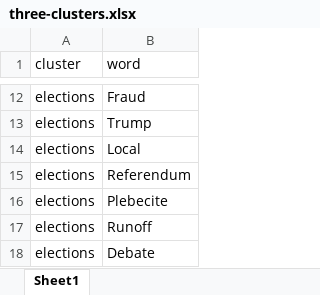
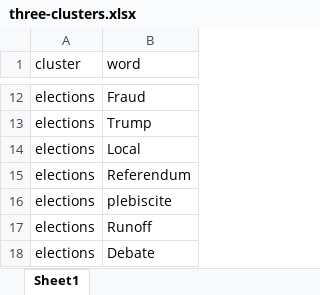
Before and after one commit to joeornstein/maymester-text-as-data-2022, an Excel workbook: data/word-embeddings/three-clusters.xlsx, sheet Sheet1, drawn as a sheet; only a part is shown, gaps mark what is left out; values as stored, in another font and other column widths than the file's, no borders; the diff names each change by its address in the sheet, - before the commit and + after, or states it on an @@ line.

```diff
--- a/data/word-embeddings/three-clusters.xlsx (sheet Sheet1)
+++ b/data/word-embeddings/three-clusters.xlsx (sheet Sheet1)
-B16 (word): Plebecite
+B16 (word): plebiscite
```
Also changed, not shown: 2 other files.
